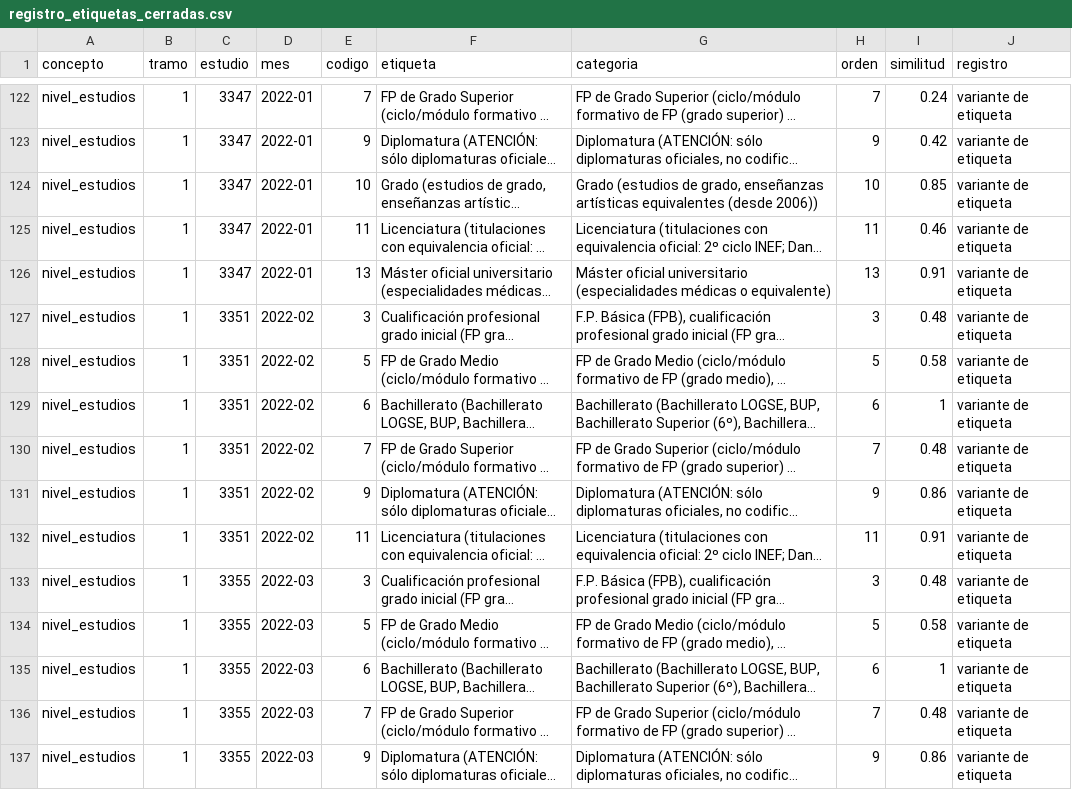
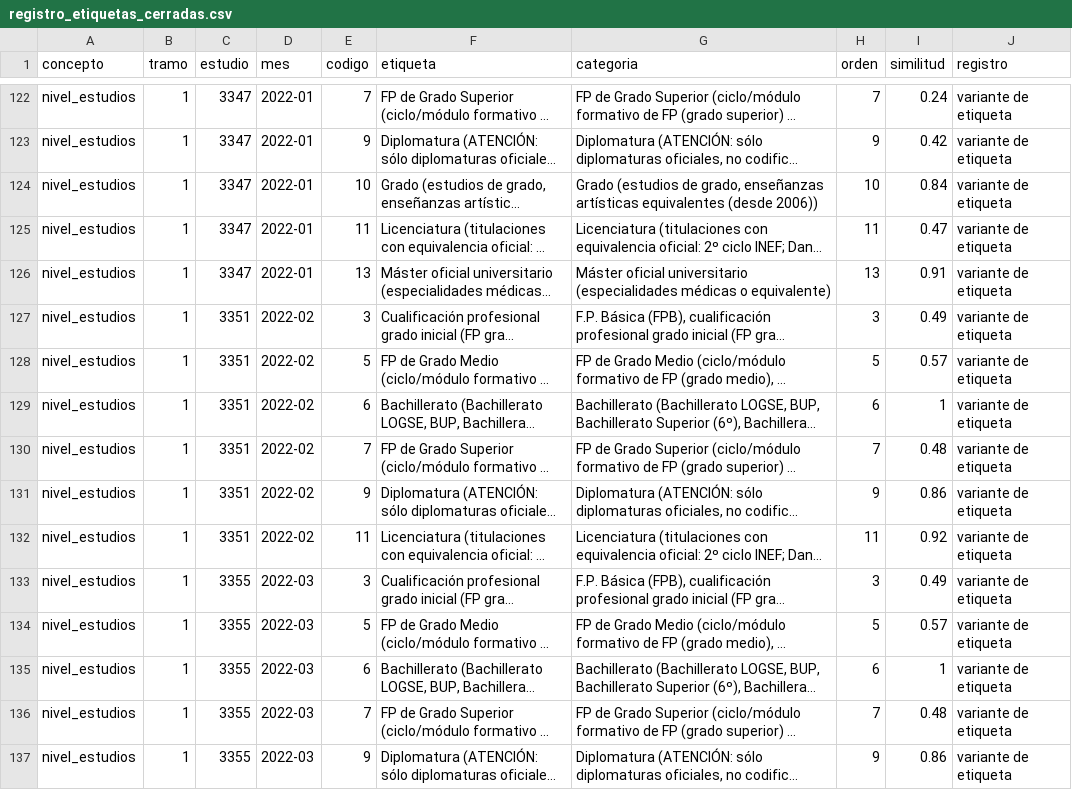
Before and after one commit to gastiaso/barometros, a CSV file: inventario/registro_etiquetas_cerradas.csv, drawn as a sheet; only a part is shown, gaps mark what is left out; long unchanged cells end in …; the diff covers the shown part only; the diff names each change by its address in the sheet, - before the commit and + after, or states it on an @@ line.

```diff
--- a/inventario/registro_etiquetas_cerradas.csv
+++ b/inventario/registro_etiquetas_cerradas.csv
-I124 (similitud): 0.85
+I124 (similitud): 0.84
-I125 (similitud): 0.46
+I125 (similitud): 0.47
-I127 (similitud): 0.48
+I127 (similitud): 0.49
-I128 (similitud): 0.58
+I128 (similitud): 0.57
-I132 (similitud): 0.91
+I132 (similitud): 0.92
-I133 (similitud): 0.48
+I133 (similitud): 0.49
-I134 (similitud): 0.58
+I134 (similitud): 0.57
```
Also changed, not shown: 159 edited cells elsewhere in this file, 10 other files.
